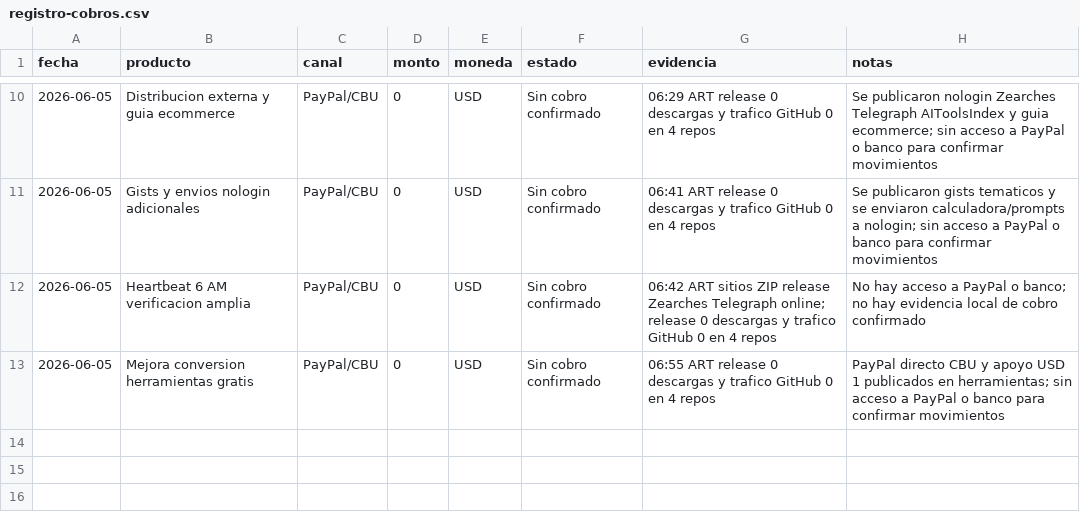
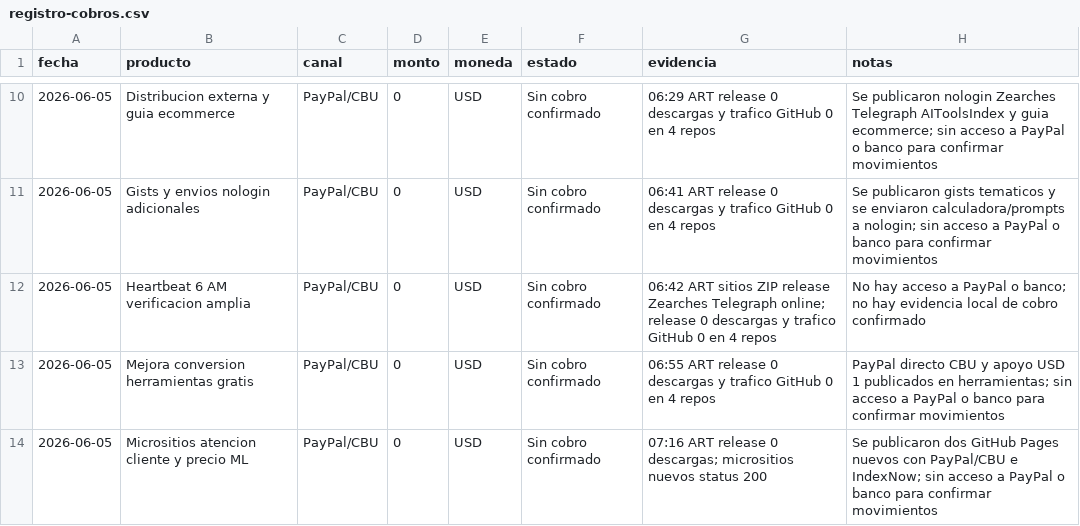
Before and after one commit to bozicovichsantiago20-oss/kit-vendedor-express, a CSV file: operacion/registro-cobros.csv, drawn as a sheet; only a part is shown, gaps mark what is left out; the diff names each change by its address in the sheet, - before the commit and + after, or states it on an @@ line.

```diff
--- a/operacion/registro-cobros.csv
+++ b/operacion/registro-cobros.csv
+row 14: 2026-06-05 | Micrositios atencion cliente y precio ML | PayPal/CBU | 0 | USD | Sin cobro confirmado | 07:16 ART release 0 descargas; micrositios nuevos status 200 | Se publicaron dos GitHub Pages nuevos con PayPal/CBU e IndexNow; sin acceso a PayPal o banco para confirmar movimientos
```
Also changed, not shown: operacion/canales-distribucion.csv, 1 other file.
